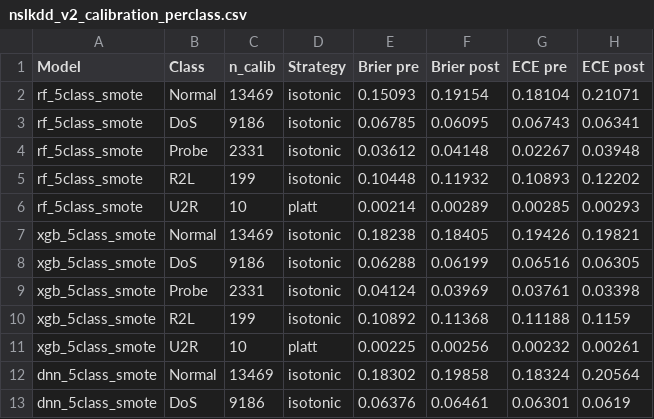
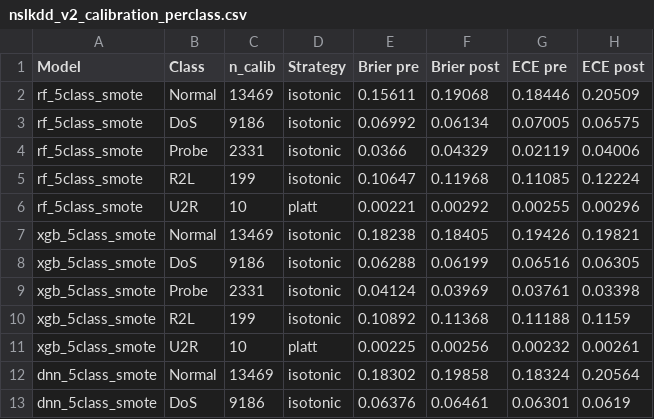
Before and after one commit to anasbiswas1/xids-research, a CSV file: results/tables/nslkdd_v2_calibration_perclass.csv, drawn as a sheet; only a part is shown; the diff covers the shown part only.

Commit message:
Calibration v3 documents: audit pass complete, supersedes v1/v2

```diff
--- a/results/tables/nslkdd_v2_calibration_perclass.csv
+++ b/results/tables/nslkdd_v2_calibration_perclass.csv
@@ -1,7 +1,7 @@
 Model,Class,n_calib,Strategy,Brier pre,Brier post,ECE pre,ECE post
-rf_5class_smote,Normal,13469,isotonic,0.15093,0.19154,0.18104,0.21071
-rf_5class_smote,DoS,9186,isotonic,0.06785,0.06095,0.06743,0.06341
-rf_5class_smote,Probe,2331,isotonic,0.03612,0.04148,0.02267,0.03948
-rf_5class_smote,R2L,199,isotonic,0.10448,0.11932,0.10893,0.12202
-rf_5class_smote,U2R,10,platt,0.00214,0.00289,0.00285,0.00293
+rf_5class_smote,Normal,13469,isotonic,0.15611,0.19068,0.18446,0.20509
+rf_5class_smote,DoS,9186,isotonic,0.06992,0.06134,0.07005,0.06575
+rf_5class_smote,Probe,2331,isotonic,0.0366,0.04329,0.02119,0.04006
+rf_5class_smote,R2L,199,isotonic,0.10647,0.11968,0.11085,0.12224
+rf_5class_smote,U2R,10,platt,0.00221,0.00292,0.00255,0.00296
 xgb_5class_smote,Normal,13469,isotonic,0.18238,0.18405,0.19426,0.19821
```
Also changed, not shown: 19 edited cells elsewhere in this file, results/tables/nslkdd_v2_calibration_summary.csv, 8 other files.
